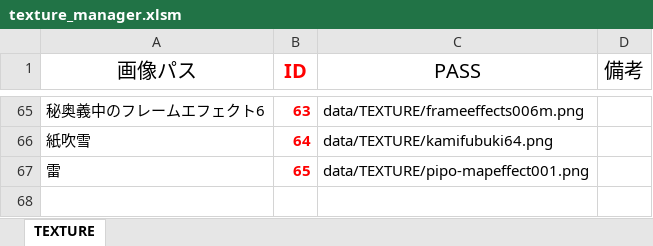
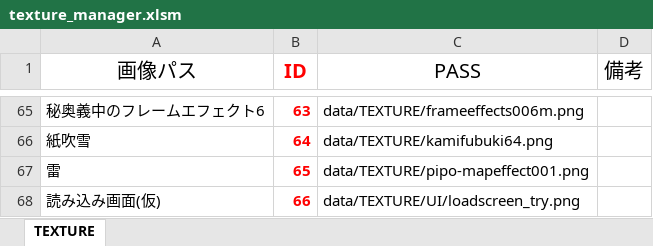
Before and after one commit to Nishin3614/Balloon, an Excel workbook: data/LOAD/TEXTURE/texture_manager.xlsm, sheet TEXTURE, drawn as a sheet; only a part is shown, gaps mark what is left out; values as stored, in another font and other column widths than the file's, no borders; charts and pictures not drawn; the diff names each change by its address in the sheet, - before the commit and + after, or states it on an @@ line.

```diff
--- a/data/LOAD/TEXTURE/texture_manager.xlsm (sheet TEXTURE)
+++ b/data/LOAD/TEXTURE/texture_manager.xlsm (sheet TEXTURE)
+row 68: 読み込み画面(仮) | 66 | data/TEXTURE/UI/loadscreen_try.png
```
Also changed, not shown: 11 other files.
